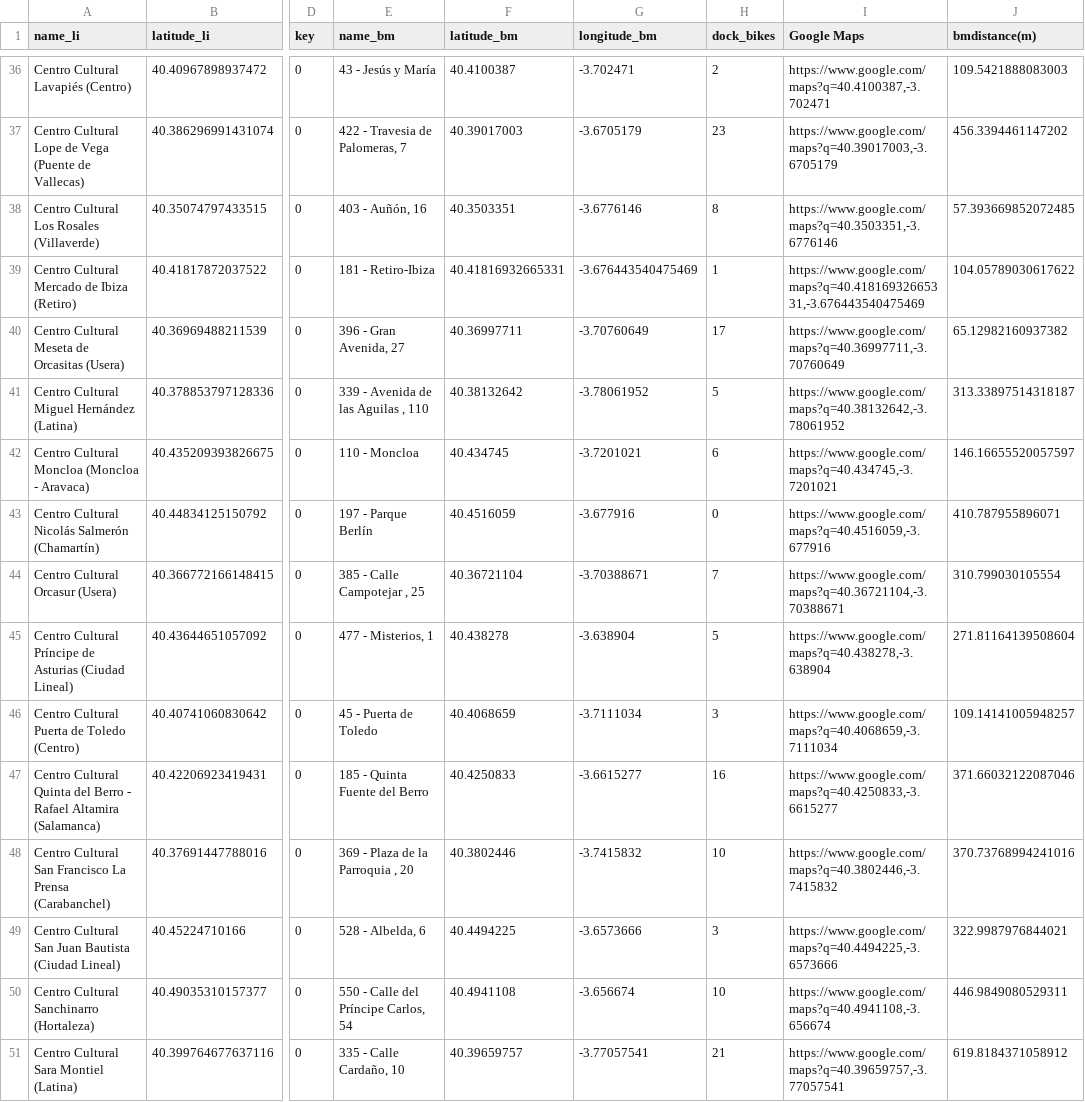
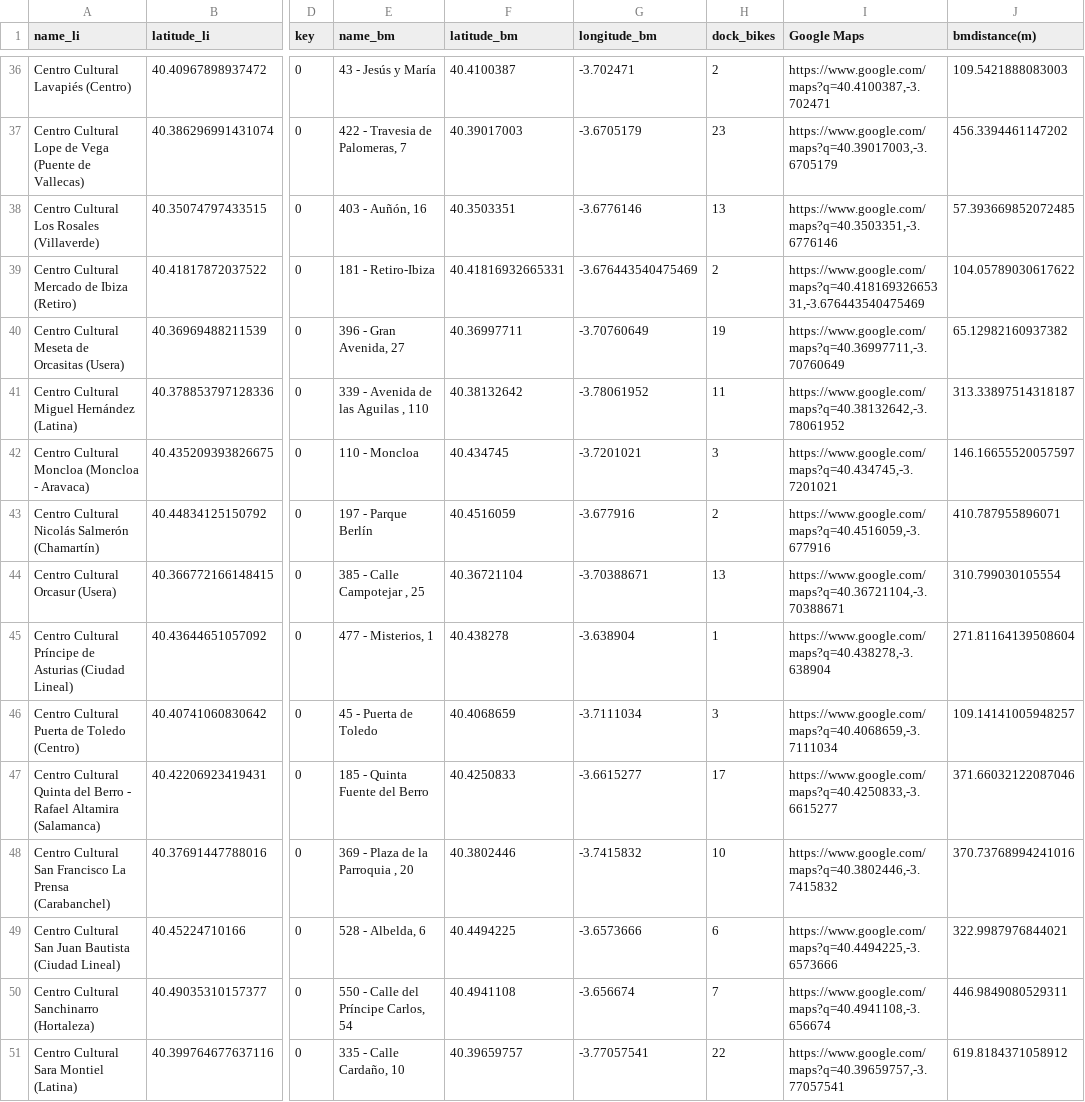
Before and after one commit to JohnBryan02/ih_datamadpt0923_project_m1, a CSV file: data/final_filas_libm_live.csv, drawn as a sheet; only a part is shown, gaps mark what is left out; the diff covers the shown part only; the diff names each change by its address in the sheet, - before the commit and + after, or states it on an @@ line.

```diff
--- a/data/final_filas_libm_live.csv
+++ b/data/final_filas_libm_live.csv
-H38 (dock_bikes): 8
+H38 (dock_bikes): 13
-H39 (dock_bikes): 1
+H39 (dock_bikes): 2
-H40 (dock_bikes): 17
+H40 (dock_bikes): 19
-H41 (dock_bikes): 5
+H41 (dock_bikes): 11
-H42 (dock_bikes): 6
+H42 (dock_bikes): 3
-H43 (dock_bikes): 0
+H43 (dock_bikes): 2
-H44 (dock_bikes): 7
+H44 (dock_bikes): 13
-H45 (dock_bikes): 5
+H45 (dock_bikes): 1
-H47 (dock_bikes): 16
+H47 (dock_bikes): 17
-H49 (dock_bikes): 3
+H49 (dock_bikes): 6
-H50 (dock_bikes): 10
+H50 (dock_bikes): 7
-H51 (dock_bikes): 21
+H51 (dock_bikes): 22
```
Also changed, not shown: 64 edited cells elsewhere in this file, 2 other files.
